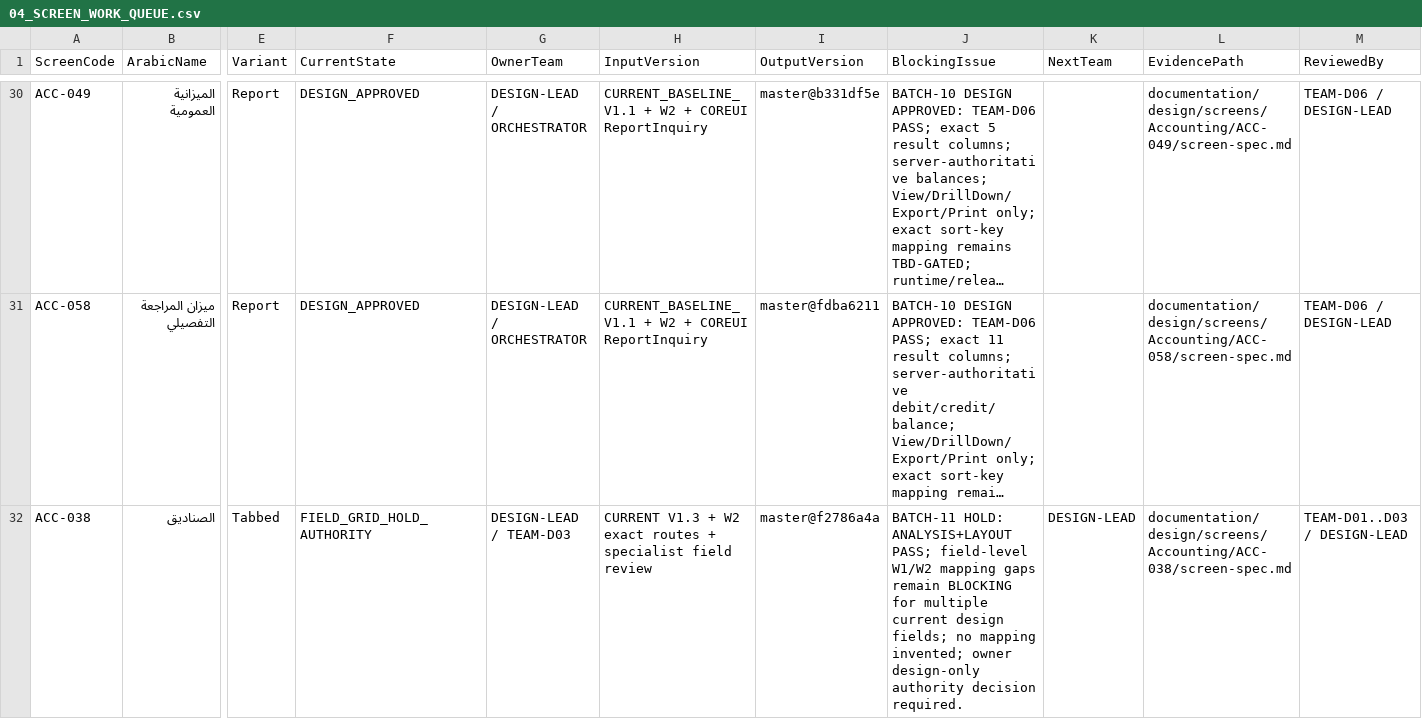
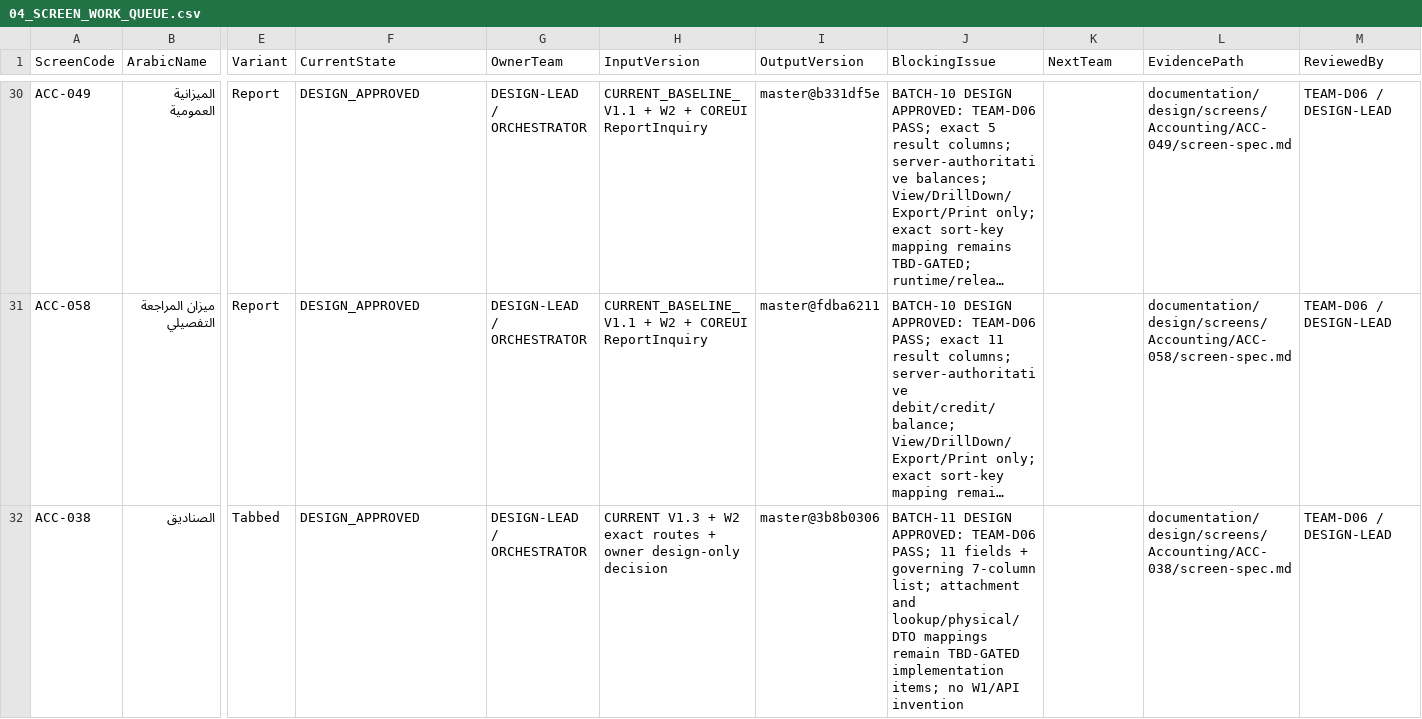
Before and after one commit to shfeekalbhure/TransportERP, a CSV file: documentation/design/04_SCREEN_WORK_QUEUE.csv, drawn as a sheet; only a part is shown, gaps mark what is left out; long unchanged cells end in …; the diff covers the shown part only; the diff names each change by its address in the sheet, - before the commit and + after, or states it on an @@ line.

Commit message:
design: close Batch-11 financial masters in queue

```diff
--- a/documentation/design/04_SCREEN_WORK_QUEUE.csv
+++ b/documentation/design/04_SCREEN_WORK_QUEUE.csv
-F32 (CurrentState): FIELD_GRID_HOLD_AUTHORITY
+F32 (CurrentState): DESIGN_APPROVED
-G32 (OwnerTeam): DESIGN-LEAD / TEAM-D03
+G32 (OwnerTeam): DESIGN-LEAD / ORCHESTRATOR
-H32 (InputVersion): …routes + specialist field review
+H32 (InputVersion): …routes + owner design-only decision
-I32 (OutputVersion): master@f2786a4a
+I32 (OutputVersion): master@3b8b0306
-J32 (BlockingIssue): BATCH-11 HOLD: ANALYSIS+LAYOUT PASS; field-level W1/W2 mapping gaps remain BLOCKING for multiple current design fields; no mapping invented; owner design-only authority decision required.
+J32 (BlockingIssue): BATCH-11 DESIGN APPROVED: TEAM-D06 PASS; 11 fields + governing 7-column list; attachment and lookup/physical/DTO mappings remain TBD-GATED implementation items; no W1/API invention
-K32 (NextTeam): DESIGN-LEAD
+K32 (NextTeam): (empty)
-M32 (ReviewedBy): TEAM-D01..D03 / DESIGN-LEAD
+M32 (ReviewedBy): TEAM-D06 / DESIGN-LEAD
```
Also changed, not shown: 14 edited cells elsewhere in this file.
